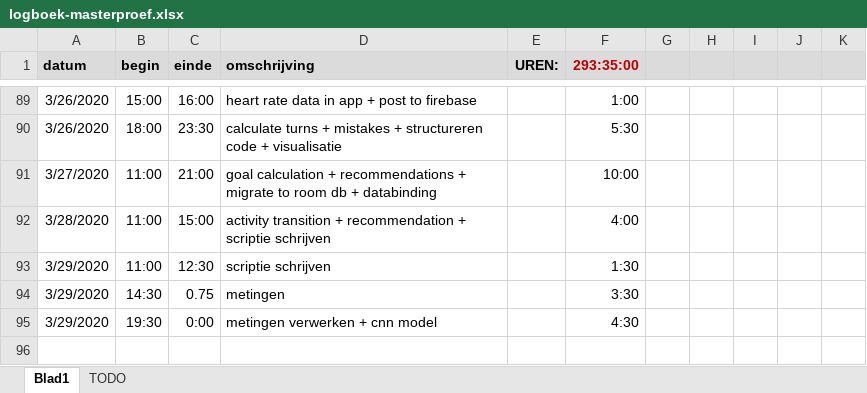
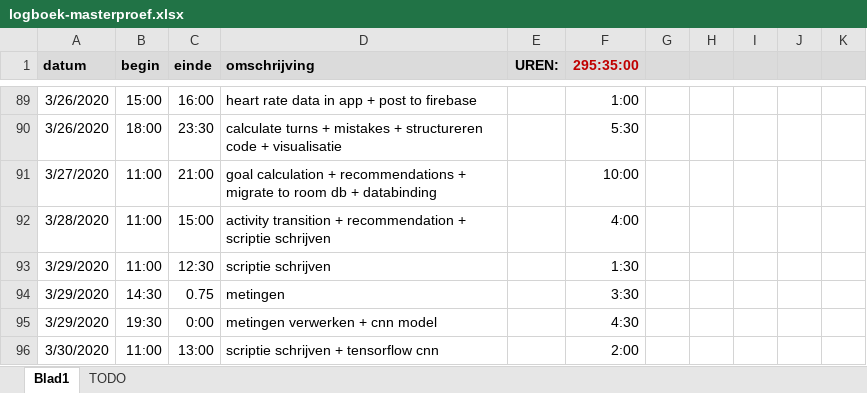
Before and after one commit to ethienpont/Ontwerp-en-ontwikkeling-van-een-Android-gezondheidsapplicatie-gefocust-op-rope-skipping, an Excel workbook: logboek-masterproef.xlsx, sheet Blad1, drawn as a sheet; only a part is shown, gaps mark what is left out; values as stored, in another font and other column widths than the file's, no borders; the diff names each change by its address in the sheet, - before the commit and + after, or states it on an @@ line.

```diff
--- a/logboek-masterproef.xlsx (sheet Blad1)
+++ b/logboek-masterproef.xlsx (sheet Blad1)
-F1: 293:35:00
+F1: 295:35:00
+row 96: 3/30/2020 | 11:00 | 13:00 | scriptie schrijven + tensorflow cnn |  | 2:00
```
Also changed, not shown: 3 other files.
